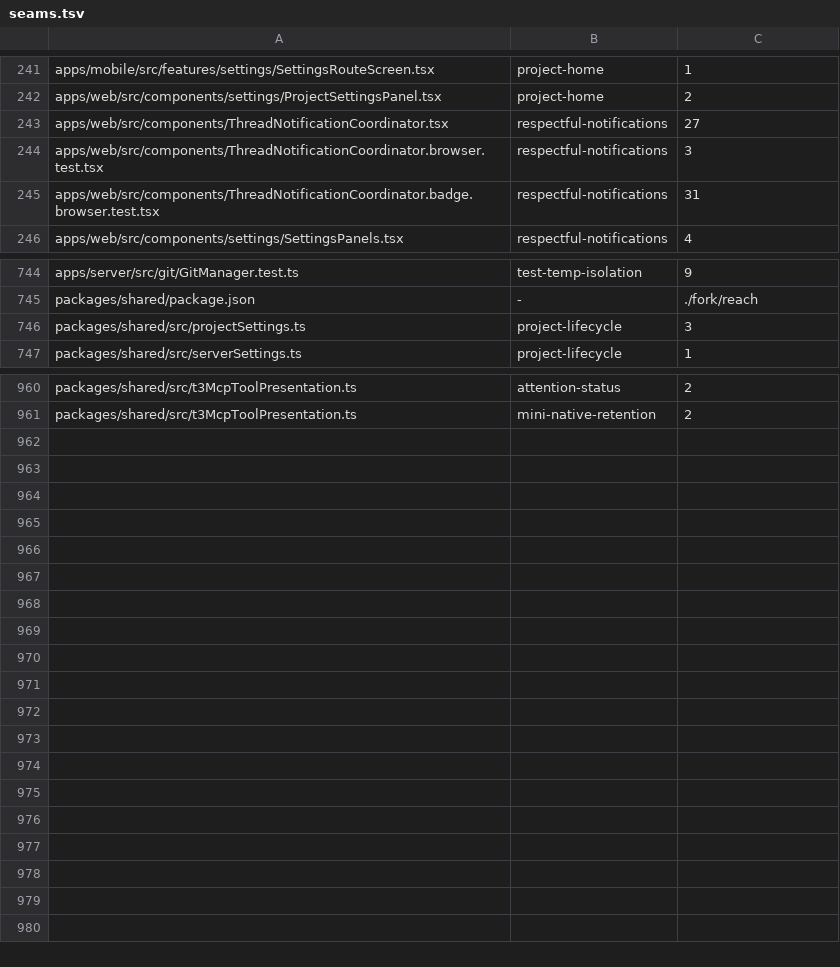
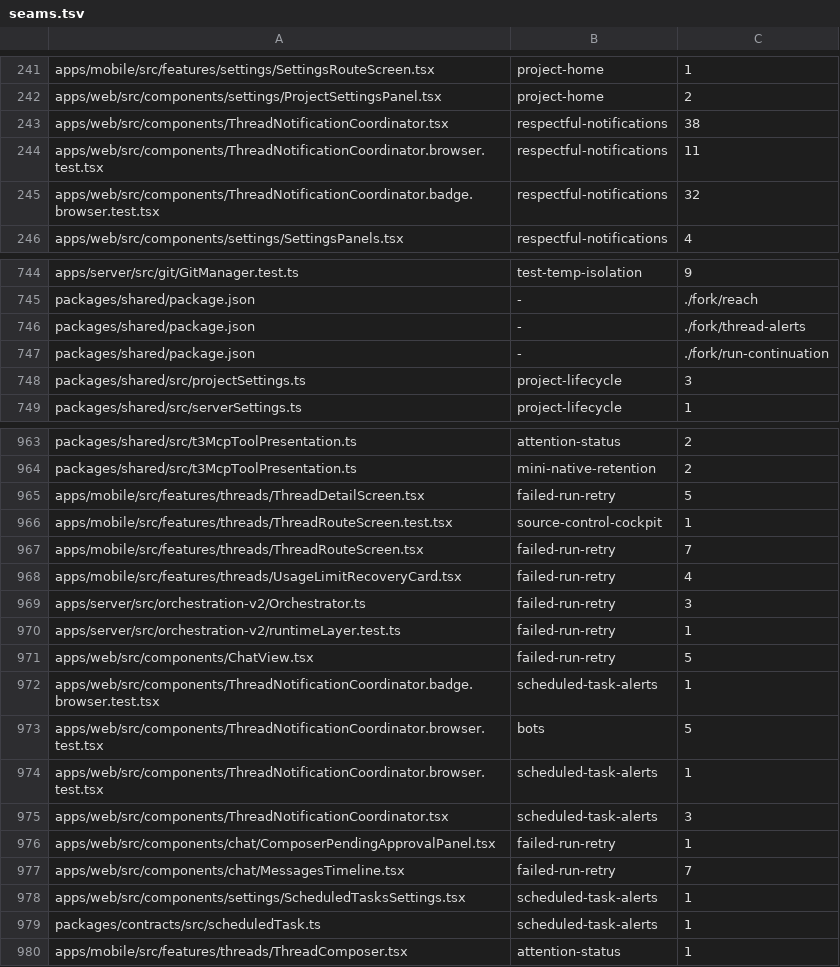
Before and after one commit to kylebegeman/loom, a TSV file: docs/fork/seams.tsv, drawn as a sheet; only a part is shown, gaps mark what is left out; the diff covers the shown part only.

```diff
--- a/docs/fork/seams.tsv
+++ b/docs/fork/seams.tsv
@@ -242,5 +242,5 @@ apps/mobile/src/features/settings/SettingsRouteScreen.tsx	project-home	1
 apps/web/src/components/settings/ProjectSettingsPanel.tsx	project-home	2
-apps/web/src/components/ThreadNotificationCoordinator.tsx	respectful-notifications	27
-apps/web/src/components/ThreadNotificationCoordinator.browser.test.tsx	respectful-notifications	3
-apps/web/src/components/ThreadNotificationCoordinator.badge.browser.test.tsx	respectful-notifications	31
+apps/web/src/components/ThreadNotificationCoordinator.tsx	respectful-notifications	38
+apps/web/src/components/ThreadNotificationCoordinator.browser.test.tsx	respectful-notifications	11
+apps/web/src/components/ThreadNotificationCoordinator.badge.browser.test.tsx	respectful-notifications	32
 apps/web/src/components/settings/SettingsPanels.tsx	respectful-notifications	4
@@ -745,2 +745,4 @@ apps/server/src/git/GitManager.test.ts	test-temp-isolation	9
 packages/shared/package.json	-	"./fork/reach"
+packages/shared/package.json	-	"./fork/thread-alerts"
+packages/shared/package.json	-	"./fork/run-continuation"
 packages/shared/src/projectSettings.ts	project-lifecycle	3
@@ -961 +964,17 @@ packages/shared/src/t3McpToolPresentation.ts	attention-status	2
 packages/shared/src/t3McpToolPresentation.ts	mini-native-retention	2
+apps/mobile/src/features/threads/ThreadDetailScreen.tsx	failed-run-retry	5
+apps/mobile/src/features/threads/ThreadRouteScreen.test.tsx	source-control-cockpit	1
+apps/mobile/src/features/threads/ThreadRouteScreen.tsx	failed-run-retry	7
+apps/mobile/src/features/threads/UsageLimitRecoveryCard.tsx	failed-run-retry	4
+apps/server/src/orchestration-v2/Orchestrator.ts	failed-run-retry	3
+apps/server/src/orchestration-v2/runtimeLayer.test.ts	failed-run-retry	1
+apps/web/src/components/ChatView.tsx	failed-run-retry	5
+apps/web/src/components/ThreadNotificationCoordinator.badge.browser.test.tsx	scheduled-task-alerts	1
+apps/web/src/components/ThreadNotificationCoordinator.browser.test.tsx	bots	5
+apps/web/src/components/ThreadNotificationCoordinator.browser.test.tsx	scheduled-task-alerts	1
+apps/web/src/components/ThreadNotificationCoordinator.tsx	scheduled-task-alerts	3
+apps/web/src/components/chat/ComposerPendingApprovalPanel.tsx	failed-run-retry	1
+apps/web/src/components/chat/MessagesTimeline.tsx	failed-run-retry	7
+apps/web/src/components/settings/ScheduledTasksSettings.tsx	scheduled-task-alerts	1
+packages/contracts/src/scheduledTask.ts	scheduled-task-alerts	1
+apps/mobile/src/features/threads/ThreadComposer.tsx	attention-status	1
```
Also changed, not shown: 1 added row and 1 edited cell elsewhere in this file, 1 other file.
